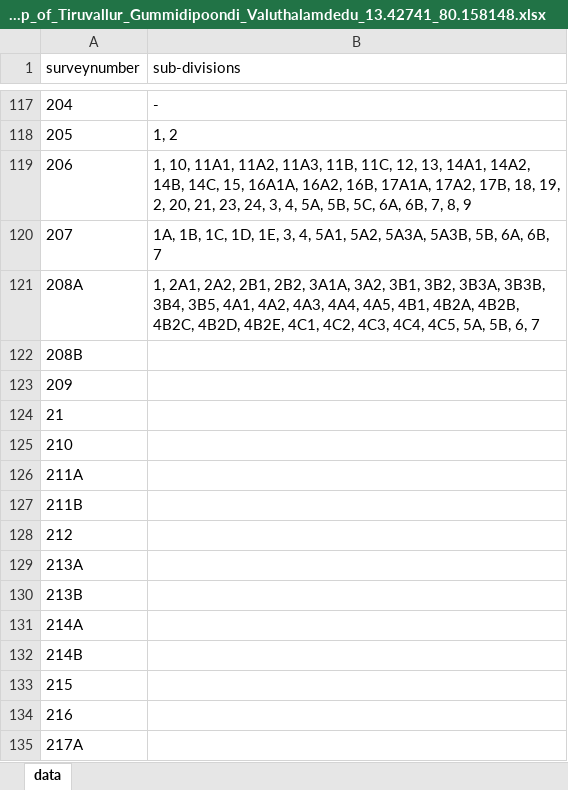
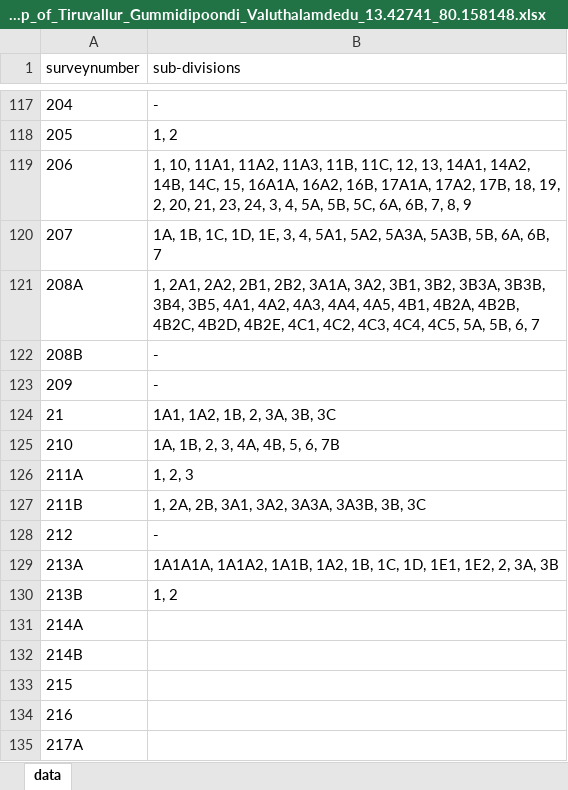
Before and after one commit to sivaramanRW/scraper-glv, an Excel workbook: out/Village_map_of_Tiruvallur_Gummidipoondi_Valuthalamdedu_13.42741_80.158148.xlsx, sheet data, drawn as a sheet; only a part is shown, gaps mark what is left out; values as stored, in another font and other column widths than the file's, no borders; the diff names each change by its address in the sheet, - before the commit and + after, or states it on an @@ line.

Commit message:
progress: 65 village workbooks (sivaramans-llin 2026-10-10T17:30:00Z)

```diff
--- a/out/Village_map_of_Tiruvallur_Gummidipoondi_Valuthalamdedu_13.42741_80.158148.xlsx (sheet data)
+++ b/out/Village_map_of_Tiruvallur_Gummidipoondi_Valuthalamdedu_13.42741_80.158148.xlsx (sheet data)
-B122:B123 (sub-divisions): (empty)
+B122:B123 (sub-divisions): -
-B124 (sub-divisions): (empty)
+B124 (sub-divisions): 1A1, 1A2, 1B, 2, 3A, 3B, 3C
-B125 (sub-divisions): (empty)
+B125 (sub-divisions): 1A, 1B, 2, 3, 4A, 4B, 5, 6, 7B
-B126 (sub-divisions): (empty)
+B126 (sub-divisions): 1, 2, 3
-B127 (sub-divisions): (empty)
+B127 (sub-divisions): 1, 2A, 2B, 3A1, 3A2, 3A3A, 3A3B, 3B, 3C
-B128 (sub-divisions): (empty)
+B128 (sub-divisions): -
-B129 (sub-divisions): (empty)
+B129 (sub-divisions): 1A1A1A, 1A1A2, 1A1B, 1A2, 1B, 1C, 1D, 1E1, 1E2, 2, 3A, 3B
-B130 (sub-divisions): (empty)
+B130 (sub-divisions): 1, 2
```
Also changed, not shown: 3 other files.
